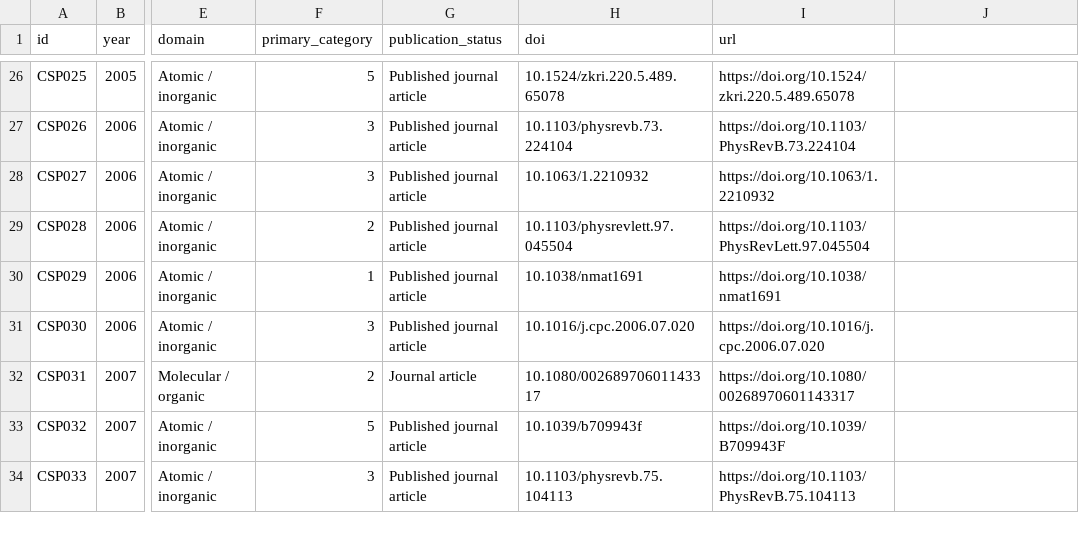
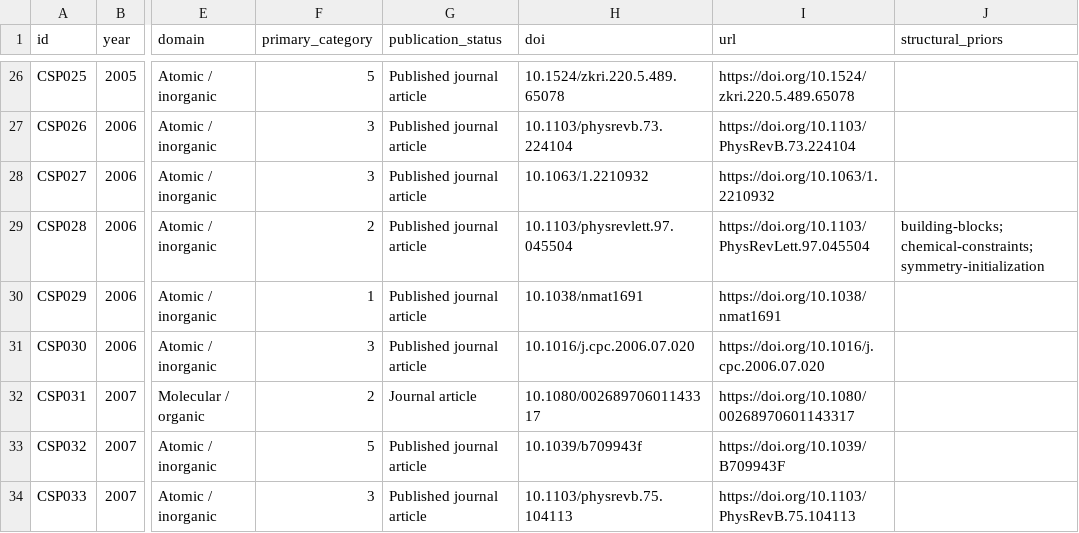
Before and after one commit to usccolumbia/awesome-crystal-structure-prediction, a CSV file: data/papers.csv, drawn as a sheet; only a part is shown, gaps mark what is left out; the diff covers the shown part only; the diff names each change by its address in the sheet, - before the commit and + after, or states it on an @@ line.

Commit message:
Add structural knowledge

```diff
--- a/data/papers.csv
+++ b/data/papers.csv
-J1: (empty)
+J1: structural_priors
-J29 (structural_priors): (empty)
+J29 (structural_priors): building-blocks; chemical-constraints; symmetry-initialization
```
Also changed, not shown: 3 added rows and 24 edited cells elsewhere in this file, data/benchmarks.csv, data/software.csv, 18 other files.
